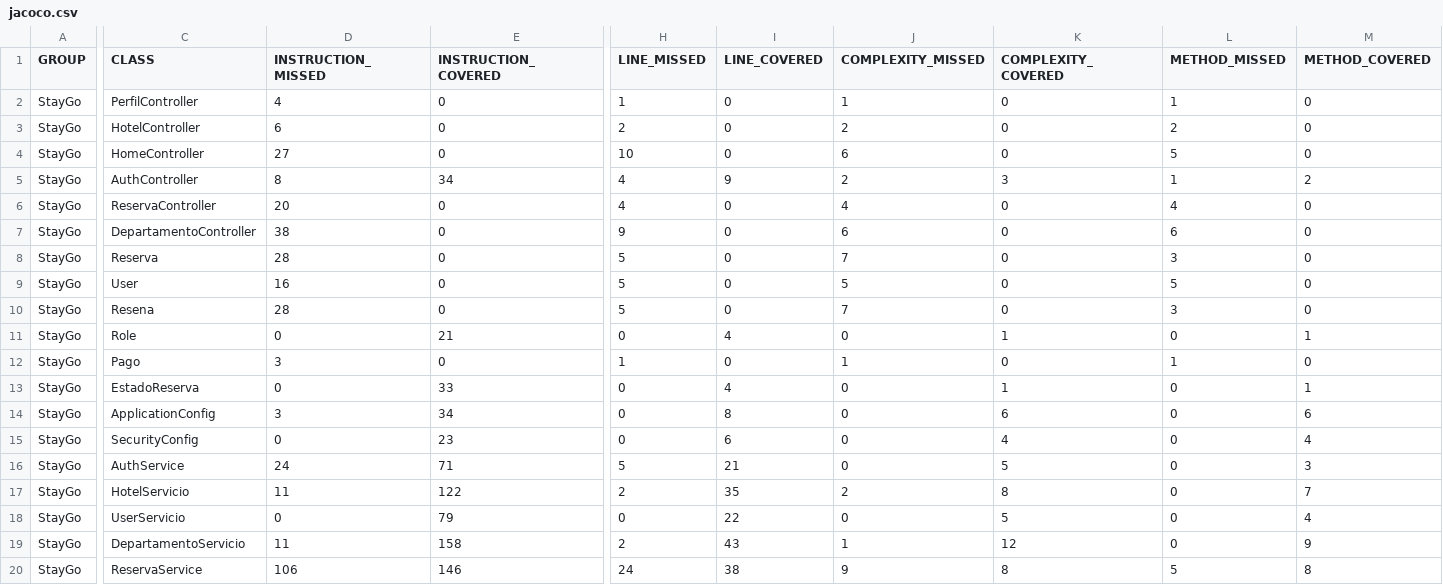
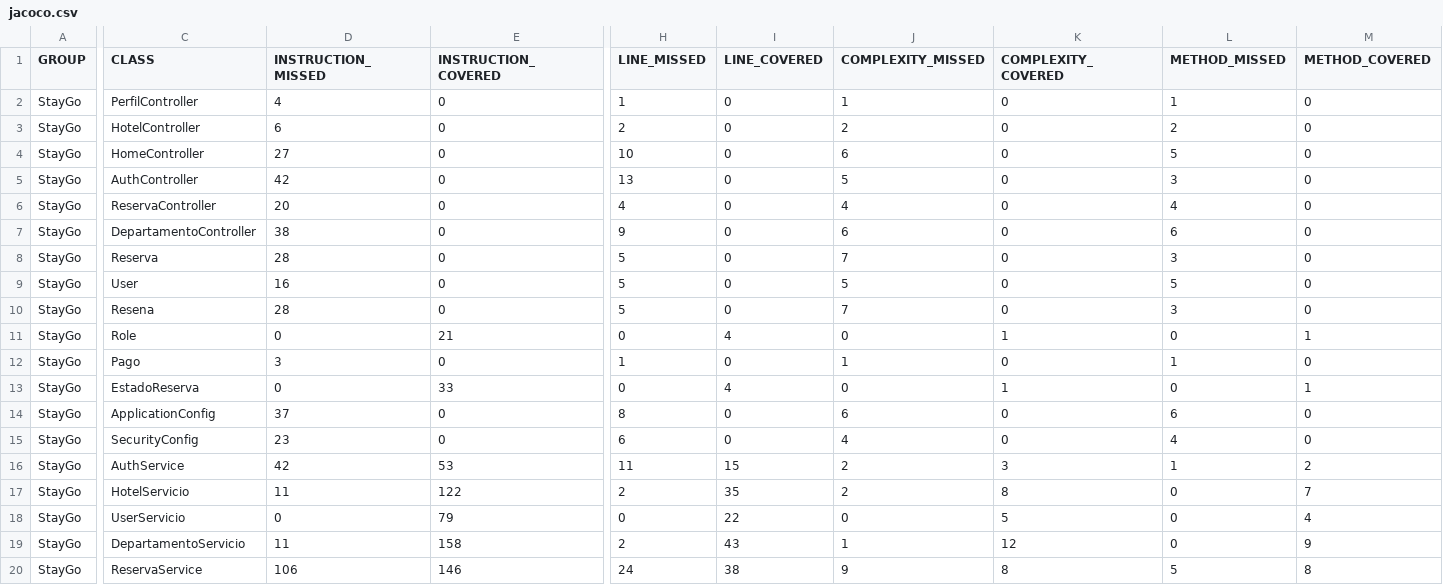
Before and after one commit to notygz0/StayGo, a CSV file: target/site/jacoco/jacoco.csv, drawn as a sheet; only a part is shown, gaps mark what is left out; the diff covers the shown part only; the diff names each change by its address in the sheet, - before the commit and + after, or states it on an @@ line.

```diff
--- a/target/site/jacoco/jacoco.csv
+++ b/target/site/jacoco/jacoco.csv
-D5 (INSTRUCTION_MISSED): 8
+D5 (INSTRUCTION_MISSED): 42
-E5 (INSTRUCTION_COVERED): 34
+E5 (INSTRUCTION_COVERED): 0
-H5 (LINE_MISSED): 4
+H5 (LINE_MISSED): 13
-I5 (LINE_COVERED): 9
+I5 (LINE_COVERED): 0
-J5 (COMPLEXITY_MISSED): 2
+J5 (COMPLEXITY_MISSED): 5
-K5 (COMPLEXITY_COVERED): 3
+K5 (COMPLEXITY_COVERED): 0
-L5 (METHOD_MISSED): 1
+L5 (METHOD_MISSED): 3
-M5 (METHOD_COVERED): 2
+M5 (METHOD_COVERED): 0
-D14 (INSTRUCTION_MISSED): 3
+D14 (INSTRUCTION_MISSED): 37
-E14 (INSTRUCTION_COVERED): 34
+E14 (INSTRUCTION_COVERED): 0
-H14 (LINE_MISSED): 0
+H14 (LINE_MISSED): 8
-I14 (LINE_COVERED): 8
+I14 (LINE_COVERED): 0
-J14 (COMPLEXITY_MISSED): 0
+J14 (COMPLEXITY_MISSED): 6
-K14 (COMPLEXITY_COVERED): 6
+K14 (COMPLEXITY_COVERED): 0
-L14 (METHOD_MISSED): 0
+L14 (METHOD_MISSED): 6
-M14 (METHOD_COVERED): 6
+M14 (METHOD_COVERED): 0
-D15 (INSTRUCTION_MISSED): 0
+D15 (INSTRUCTION_MISSED): 23
-E15 (INSTRUCTION_COVERED): 23
+E15 (INSTRUCTION_COVERED): 0
-H15 (LINE_MISSED): 0
+H15 (LINE_MISSED): 6
-I15 (LINE_COVERED): 6
+I15 (LINE_COVERED): 0
-J15 (COMPLEXITY_MISSED): 0
+J15 (COMPLEXITY_MISSED): 4
-K15 (COMPLEXITY_COVERED): 4
+K15 (COMPLEXITY_COVERED): 0
-L15 (METHOD_MISSED): 0
+L15 (METHOD_MISSED): 4
-M15 (METHOD_COVERED): 4
+M15 (METHOD_COVERED): 0
-D16 (INSTRUCTION_MISSED): 24
+D16 (INSTRUCTION_MISSED): 42
-E16 (INSTRUCTION_COVERED): 71
+E16 (INSTRUCTION_COVERED): 53
-H16 (LINE_MISSED): 5
+H16 (LINE_MISSED): 11
-I16 (LINE_COVERED): 21
+I16 (LINE_COVERED): 15
-J16 (COMPLEXITY_MISSED): 0
+J16 (COMPLEXITY_MISSED): 2
-K16 (COMPLEXITY_COVERED): 5
+K16 (COMPLEXITY_COVERED): 3
-L16 (METHOD_MISSED): 0
+L16 (METHOD_MISSED): 1
-M16 (METHOD_COVERED): 3
+M16 (METHOD_COVERED): 2
```
Also changed, not shown: 12 edited cells elsewhere in this file, 51 other files.
